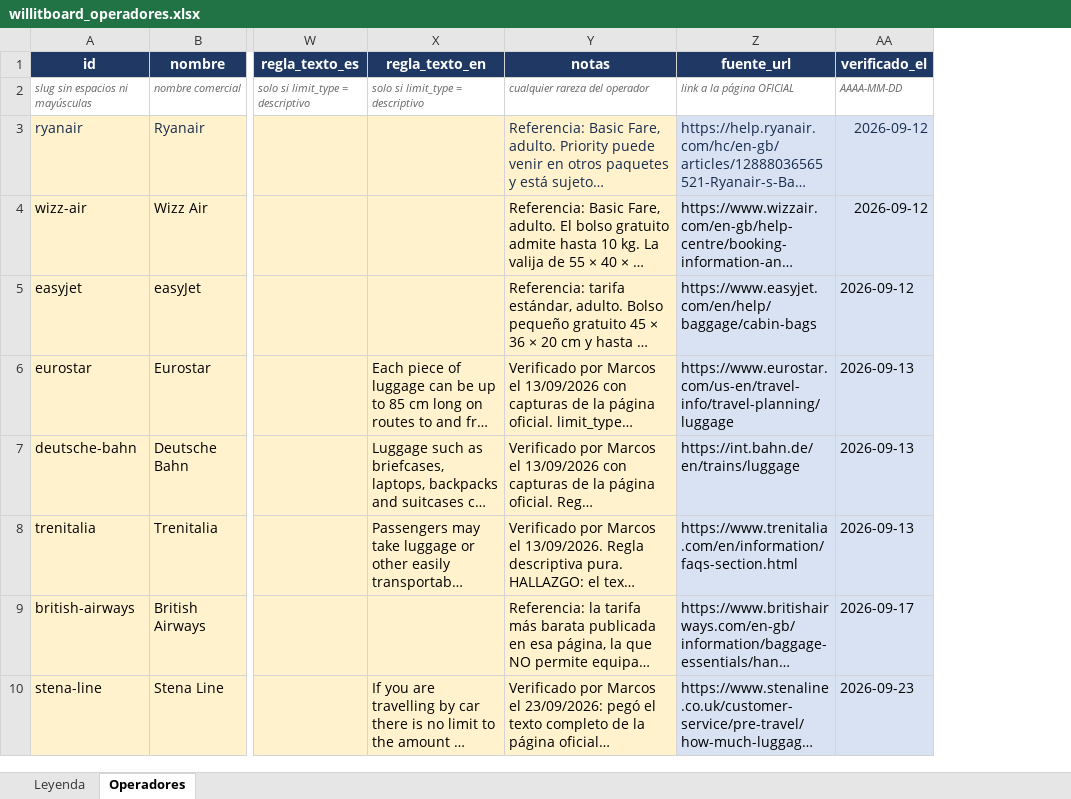
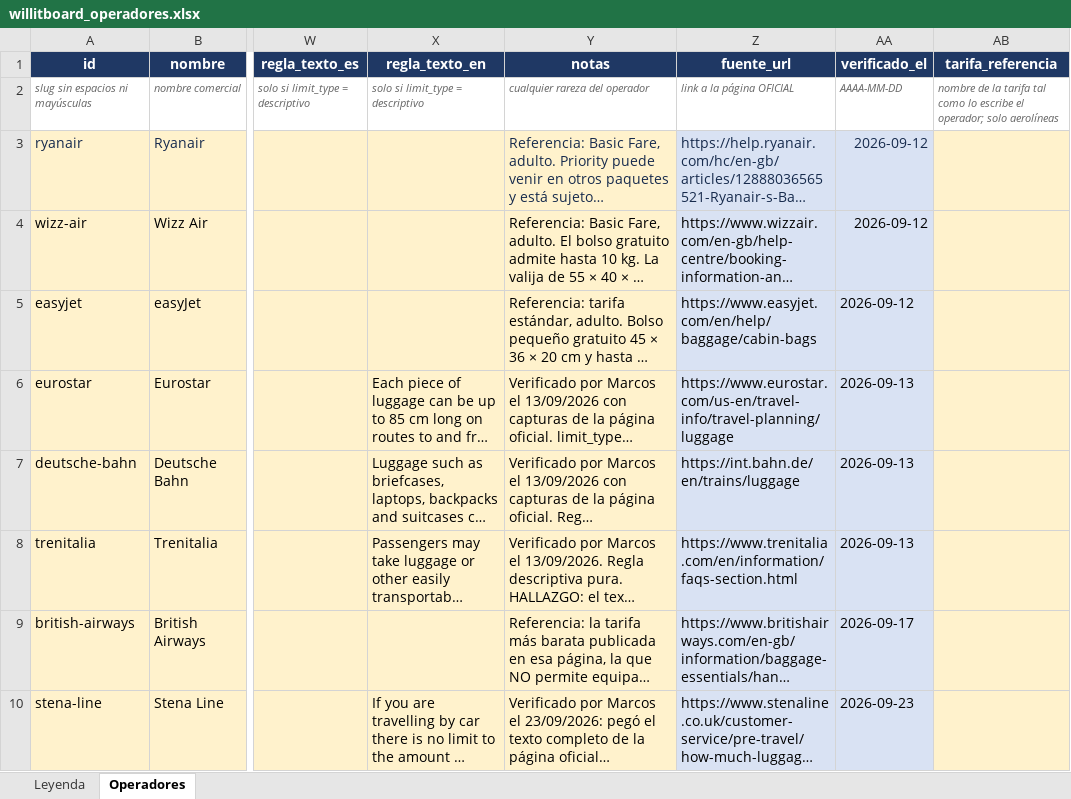
Before and after one commit to marcosleonelandreani-L0g4N/willitboard, an Excel workbook: willitboard_operadores.xlsx, sheet Operadores, drawn as a sheet; only a part is shown, gaps mark what is left out; long unchanged cells end in …; values as stored, in another font and other column widths than the file's, no borders; conditional formats not drawn; the diff covers the shown part only; the diff names each change by its address in the sheet, - before the commit and + after, or states it on an @@ line.

```diff
--- a/willitboard_operadores.xlsx (sheet Operadores)
+++ b/willitboard_operadores.xlsx (sheet Operadores)
+column AB (tarifa_referencia), row 2: nombre de la tarifa tal como lo escribe el operador; solo aerolíneas
```
Also changed, not shown: 8 added rows elsewhere in this sheet, sheet Leyenda, 32 other files.
